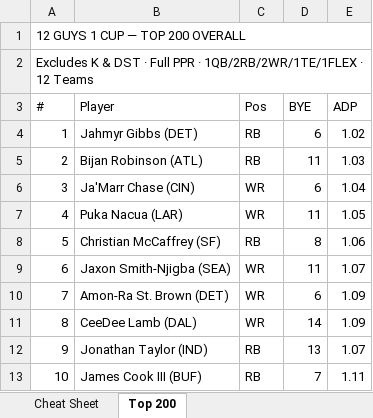
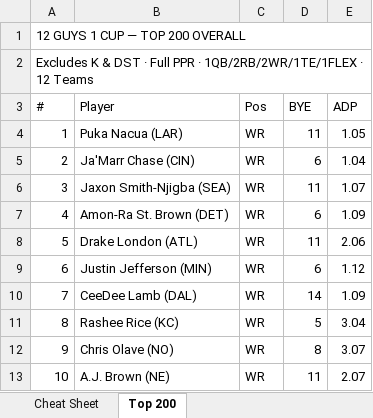
Before and after one commit to prdglson7/12guys1cup, an Excel workbook: assets/data/12guys1cup-cheat-sheet.xlsx, sheet Top 200, drawn as a sheet; only a part is shown; values as stored, in another font and other column widths than the file's, no cell formats; the diff covers the shown part only; the diff names each change by its address in the sheet, - before the commit and + after, or states it on an @@ line.

```diff
--- a/assets/data/12guys1cup-cheat-sheet.xlsx (sheet Top 200)
+++ b/assets/data/12guys1cup-cheat-sheet.xlsx (sheet Top 200)
-B4 (Player): Jahmyr Gibbs (DET)
+B4 (Player): Puka Nacua (LAR)
-C4:C5 (Pos): RB
+C4:C5 (Pos): WR
-D4 (BYE): 6
+D4 (BYE): 11
-E4 (ADP): 1.02
+E4 (ADP): 1.05
-B5 (Player): Bijan Robinson (ATL)
+B5 (Player): Ja'Marr Chase (CIN)
-D5 (BYE): 11
+D5 (BYE): 6
-E5 (ADP): 1.03
+E5 (ADP): 1.04
-B6 (Player): Ja'Marr Chase (CIN)
+B6 (Player): Jaxon Smith-Njigba (SEA)
-D6 (BYE): 6
+D6 (BYE): 11
-E6 (ADP): 1.04
+E6 (ADP): 1.07
-B7 (Player): Puka Nacua (LAR)
+B7 (Player): Amon-Ra St. Brown (DET)
-D7 (BYE): 11
+D7 (BYE): 6
-E7 (ADP): 1.05
+E7 (ADP): 1.09
-B8 (Player): Christian McCaffrey (SF)
+B8 (Player): Drake London (ATL)
-C8 (Pos): RB
+C8 (Pos): WR
-D8 (BYE): 8
+D8 (BYE): 11
-E8 (ADP): 1.06
+E8 (ADP): 2.06
-B9 (Player): Jaxon Smith-Njigba (SEA)
+B9 (Player): Justin Jefferson (MIN)
-D9 (BYE): 11
+D9 (BYE): 6
-E9 (ADP): 1.07
+E9 (ADP): 1.12
-B10 (Player): Amon-Ra St. Brown (DET)
+B10 (Player): CeeDee Lamb (DAL)
-D10 (BYE): 6
+D10 (BYE): 14
-B11 (Player): CeeDee Lamb (DAL)
+B11 (Player): Rashee Rice (KC)
-D11 (BYE): 14
+D11 (BYE): 5
-E11 (ADP): 1.09
+E11 (ADP): 3.04
-B12 (Player): Jonathan Taylor (IND)
+B12 (Player): Chris Olave (NO)
-C12:C13 (Pos): RB
+C12:C13 (Pos): WR
-D12 (BYE): 13
+D12 (BYE): 8
-E12 (ADP): 1.07
+E12 (ADP): 3.07
-B13 (Player): James Cook III (BUF)
+B13 (Player): A.J. Brown (NE)
-D13 (BYE): 7
+D13 (BYE): 11
-E13 (ADP): 1.11
+E13 (ADP): 2.07
```
Also changed, not shown: 677 edited cells elsewhere in this sheet, cell formats, 1 other file.
